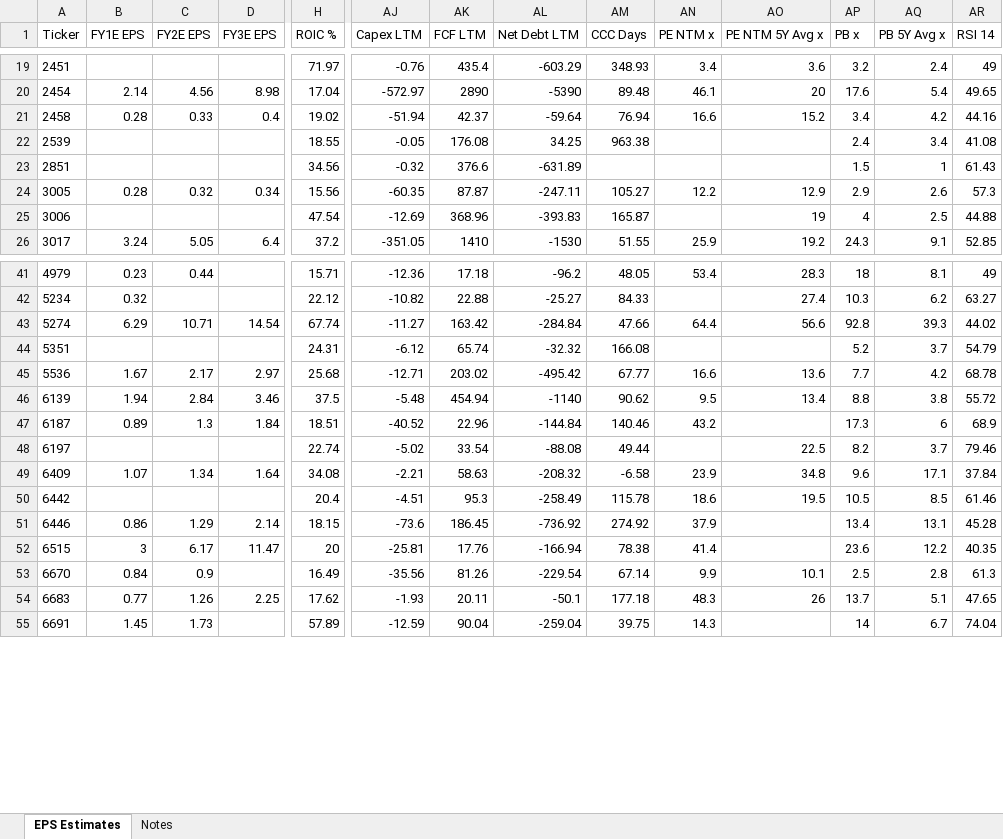
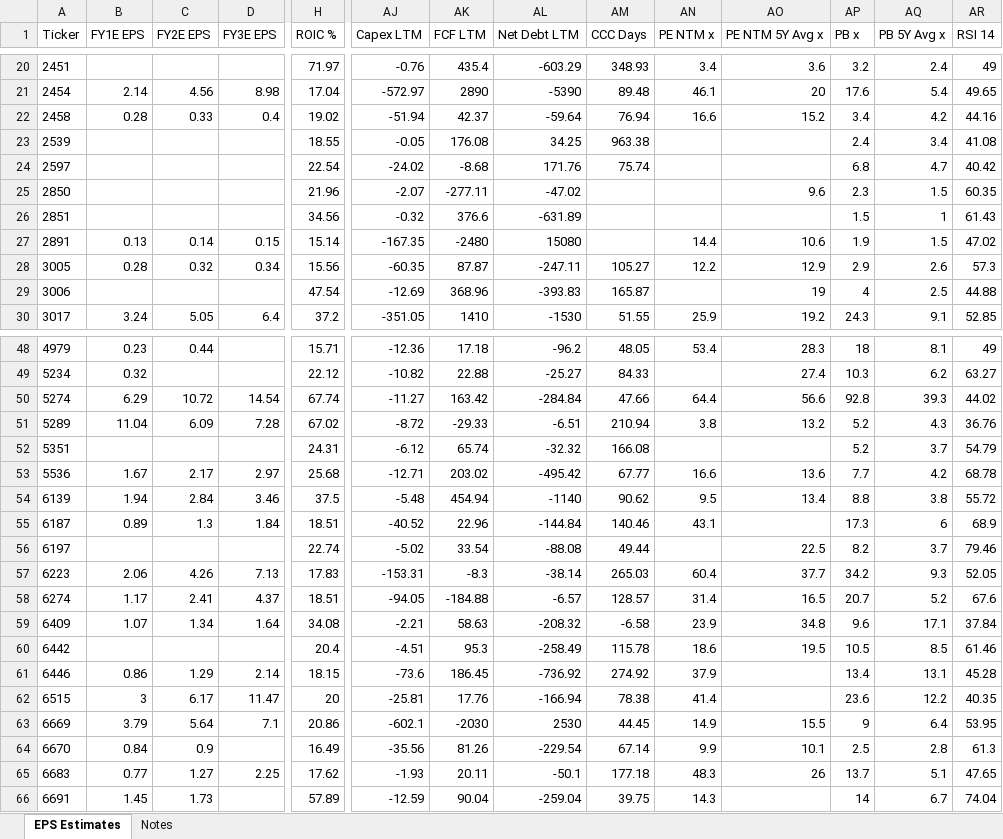
Before and after one commit to keigoks-ivan/financial-analysis-bot, an Excel workbook: data/eps-estimates/DD_tw_EPS_estimates_20261009.xlsx, sheet EPS Estimates, drawn as a sheet; only a part is shown, gaps mark what is left out; values as stored, in another font and other column widths than the file's, no borders; addresses are those after the commit; rows hold the shown columns only; the diff covers the shown part only; the diff names each change by its address in the sheet, - before the commit and + after, or states it on an @@ line.

```diff
--- a/data/eps-estimates/DD_tw_EPS_estimates_20261009.xlsx (sheet EPS Estimates)
+++ b/data/eps-estimates/DD_tw_EPS_estimates_20261009.xlsx (sheet EPS Estimates)
+row 24: 2597 |  |  |  | 22.54 | -24.02 | -8.68 | 171.76 | 75.74 |  |  | 6.8 | 4.7 | 40.42
+row 25: 2850 |  |  |  | 21.96 | -2.07 | -277.11 | -47.02 |  |  | 9.6 | 2.3 | 1.5 | 60.35
+row 27: 2891 | 0.13 | 0.14 | 0.15 | 15.14 | -167.35 | -2480 | 15080 |  | 14.4 | 10.6 | 1.9 | 1.5 | 47.02
-C50 (FY2E EPS): 10.71
+C50 (FY2E EPS): 10.72
+row 51: 5289 | 11.04 | 6.09 | 7.28 | 67.02 | -8.72 | -29.33 | -6.51 | 210.94 | 3.8 | 13.2 | 5.2 | 4.3 | 36.76
-AN55 (PE NTM x): 43.2
+AN55 (PE NTM x): 43.1
+row 57: 6223 | 2.06 | 4.26 | 7.13 | 17.83 | -153.31 | -8.3 | -38.14 | 265.03 | 60.4 | 37.7 | 34.2 | 9.3 | 52.05
+row 58: 6274 | 1.17 | 2.41 | 4.37 | 18.51 | -94.05 | -184.88 | -6.57 | 128.57 | 31.4 | 16.5 | 20.7 | 5.2 | 67.6
+row 63: 6669 | 3.79 | 5.64 | 7.1 | 20.86 | -602.1 | -2030 | 2530 | 44.45 | 14.9 | 15.5 | 9 | 6.4 | 53.95
-C65 (FY2E EPS): 1.26
+C65 (FY2E EPS): 1.27
```
Also changed, not shown: 10 added rows and 3 edited cells elsewhere in this sheet, sheet Notes, 16 other files.
